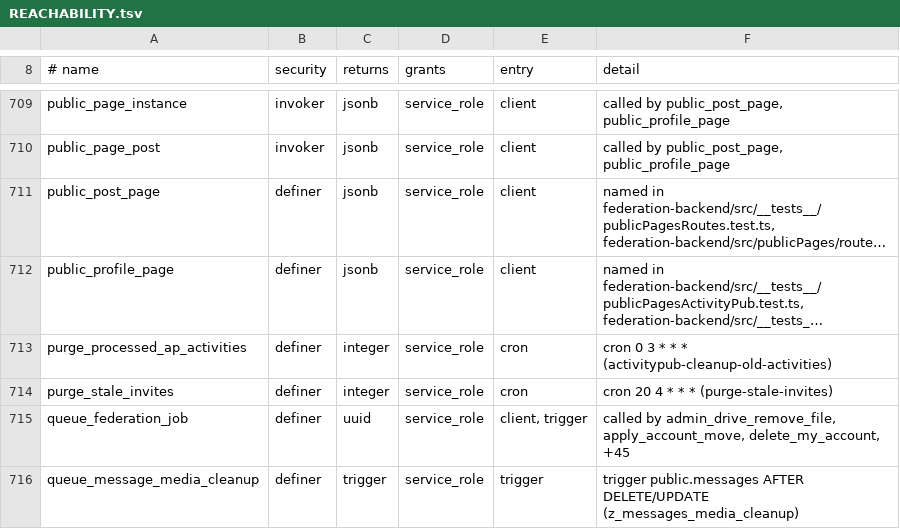
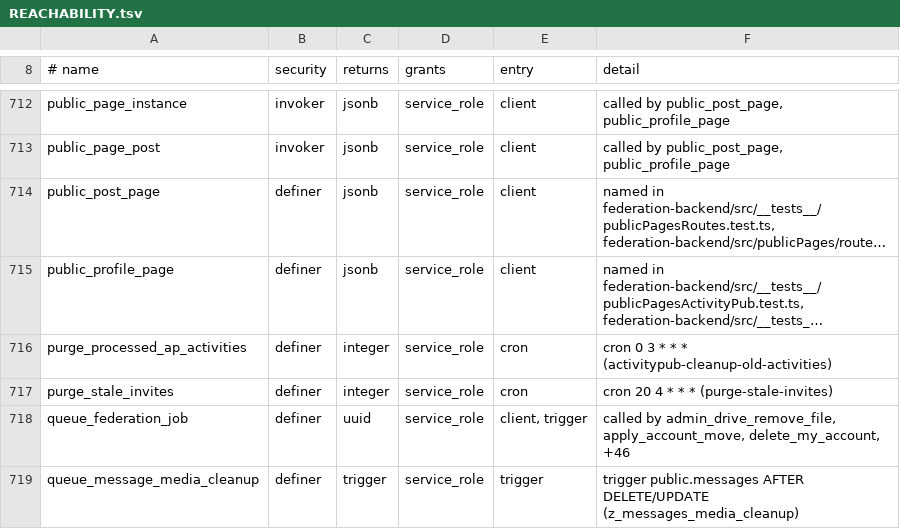
Before and after one commit to y4my4my4m/harmony, a TSV file: db_schema/REACHABILITY.tsv, drawn as a sheet; only a part is shown, gaps mark what is left out; long unchanged cells end in …; the diff covers the shown part only.

```diff
--- a/db_schema/REACHABILITY.tsv
+++ b/db_schema/REACHABILITY.tsv
@@ -714,3 +717,3 @@ purge_processed_ap_activities	definer	integer	service_role	cron	cron 0 3 * * * (
 purge_stale_invites	definer	integer	service_role	cron	cron 20 4 * * * (purge-stale-invites)
-queue_federation_job	definer	uuid	service_role	client, trigger	called by admin_drive_remove_file, apply_account_move, delete_my_account, +45
+queue_federation_job	definer	uuid	service_role	client, trigger	called by admin_drive_remove_file, apply_account_move, delete_my_account, +46
 queue_message_media_cleanup	definer	trigger	service_role	trigger	trigger public.messages AFTER DELETE/UPDATE (z_messages_media_cleanup)
```
Also changed, not shown: 6 added rows and 6 edited cells elsewhere in this file, db_schema/SURFACE.tsv, 39 other files.
